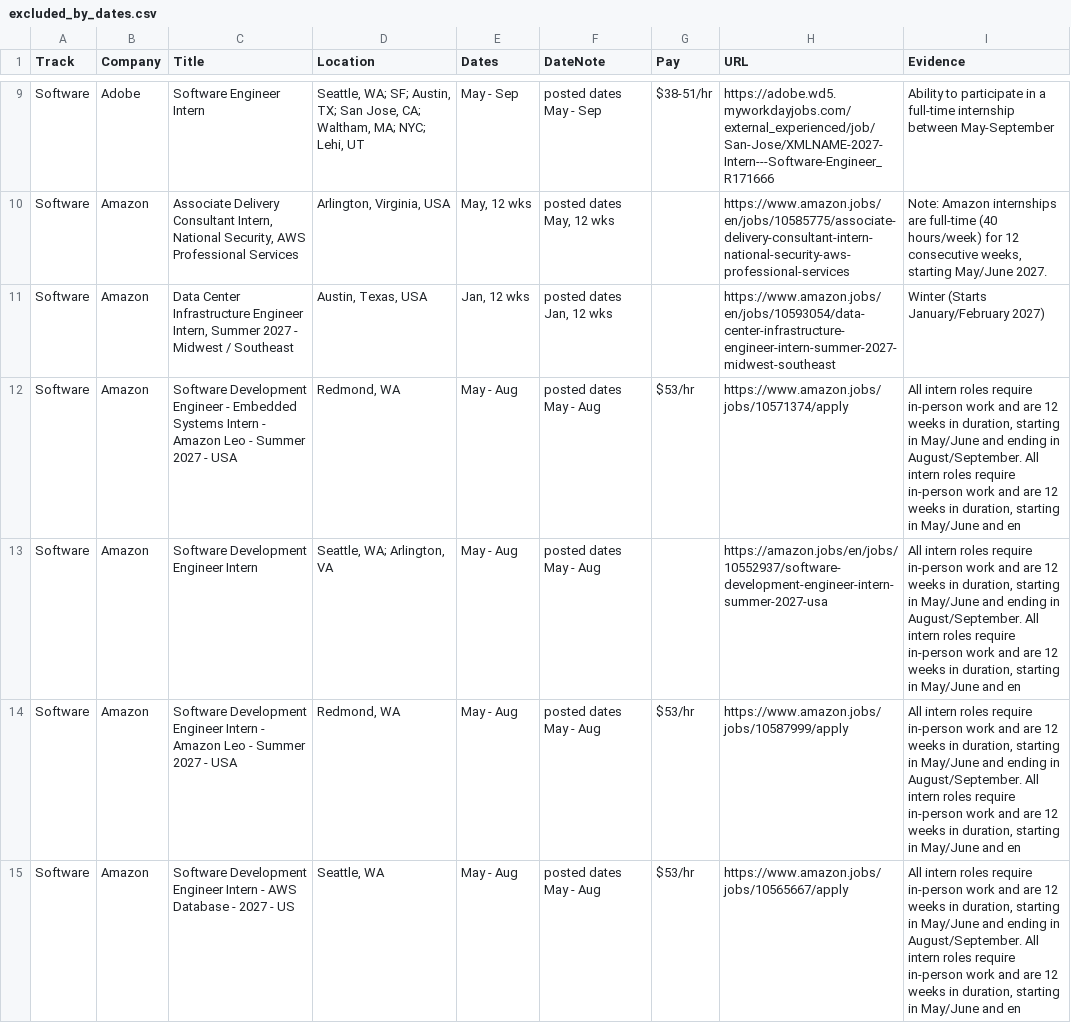
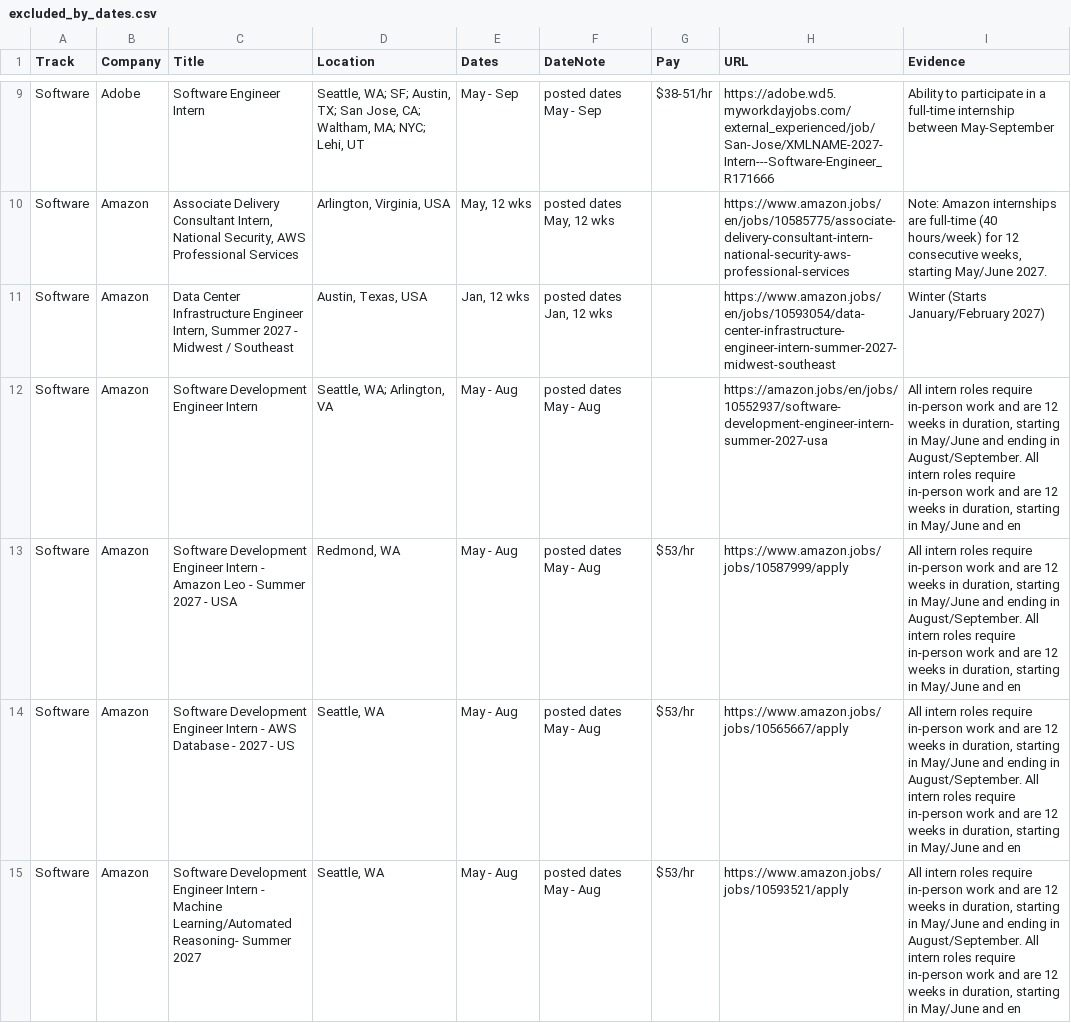
Before and after one commit to Jiang6082/LSS, a CSV file: reports/excluded_by_dates.csv, drawn as a sheet; only a part is shown, gaps mark what is left out; the shorter side is filled out with more unchanged rows; removed rows and columns are numbered as before the commit, all else as after; the diff covers the shown part only; the diff names each change by its address in the sheet, - before the commit and + after, or states it on an @@ line.

```diff
--- a/reports/excluded_by_dates.csv
+++ b/reports/excluded_by_dates.csv
-row 12: Software | Amazon | Software Development Engineer - Embedded Systems Intern - Amazon Leo - Summer 2027 - USA | Redmond, WA | May - Aug | posted dates May - Aug | $53/hr | https://www.amazon.jobs/jobs/10571374/apply | All intern roles require in-person work and are 12 weeks in duration, starting in May/June and ending in August/September. All intern roles require in-person work and are 12 weeks in duration, starting in May/June and en
```
Also changed, not shown: 1 added row and 9 removed rows elsewhere in this file, 10 other files.
